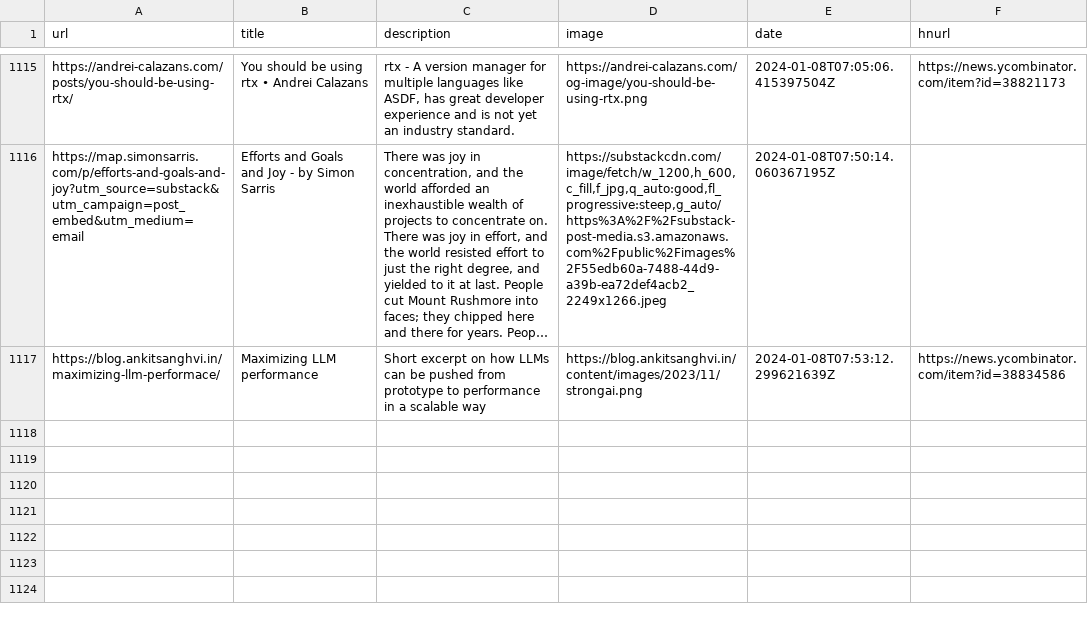
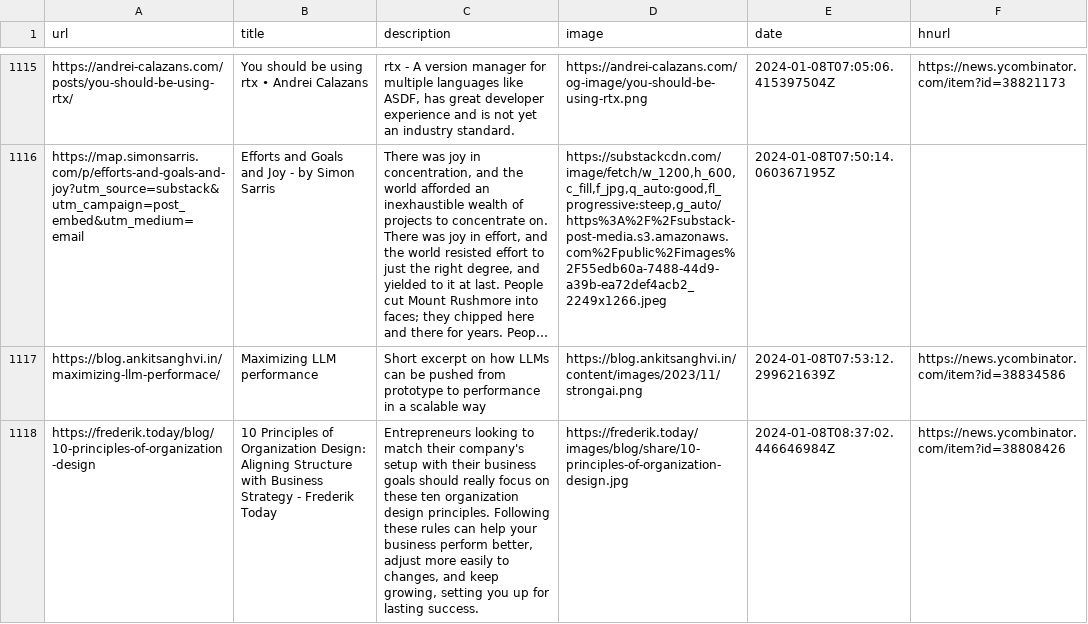
Before and after one commit to Ivan-du-toit/readingList, a CSV file: readingList.csv, drawn as a sheet; only a part is shown, gaps mark what is left out; long unchanged cells end in …; the diff names each change by its address in the sheet, - before the commit and + after, or states it on an @@ line.

Commit message:
Automated reading list update on Mon Jan  8 08:37:02 UTC 2024

```diff
--- a/readingList.csv
+++ b/readingList.csv
+row 1118: https://frederik.today/blog/10-principles-of-organization-design | 10 Principles of Organization Design: Aligning Structure with Business Strategy - Frederik Today | Entrepreneurs looking to match their company's setup with their business goals should really focus on these ten organization design principles. Following these rules can help your business perform better, adjust more easily to changes, and keep growing, setting you up for lasting success. | https://frederik.today/images/blog/share/10-principles-of-organization-design.jpg | 2024-01-08T08:37:02.446646984Z | https://news.ycombinator.com/item?id=38808426
```
